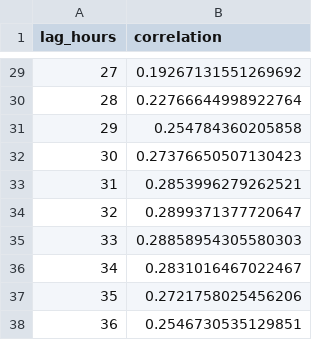
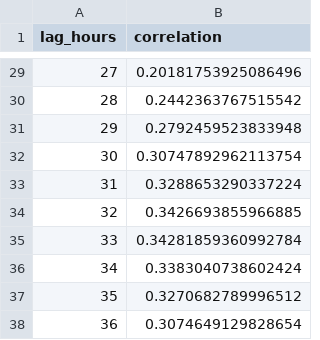
Before and after one commit to kavinbhalla/smokesignal-ludhiana, a CSV file: artifacts/time_lag_curve.csv, drawn as a sheet; only a part is shown, gaps mark what is left out; the diff covers the shown part only.

```diff
--- a/artifacts/time_lag_curve.csv
+++ b/artifacts/time_lag_curve.csv
@@ -29,10 +29,10 @@ lag_hours,correlation
-27,0.19267131551269692
-28,0.22766644998922764
-29,0.254784360205858
-30,0.27376650507130423
-31,0.2853996279262521
-32,0.2899371377720647
-33,0.28858954305580303
-34,0.2831016467022467
-35,0.2721758025456206
-36,0.2546730535129851
+27,0.20181753925086496
+28,0.2442363767515542
+29,0.2792459523833948
+30,0.30747892962113754
+31,0.3288653290337224
+32,0.3426693855966885
+33,0.34281859360992784
+34,0.3383040738602424
+35,0.3270682789996512
+36,0.3074649129828654
```
Also changed, not shown: 27 edited cells elsewhere in this file, 4 other files.
